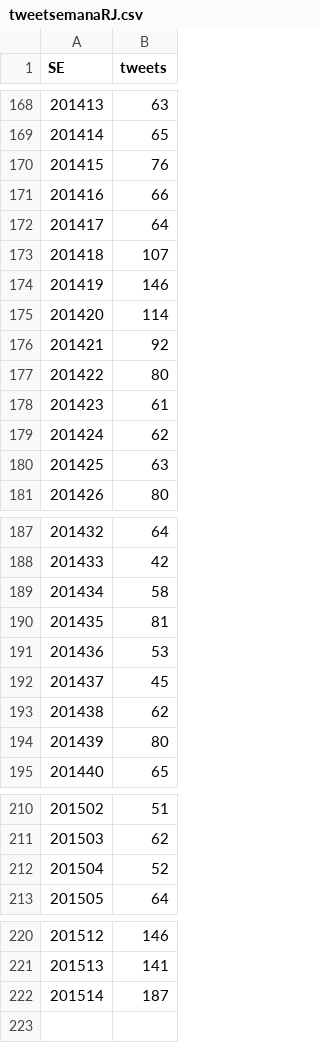
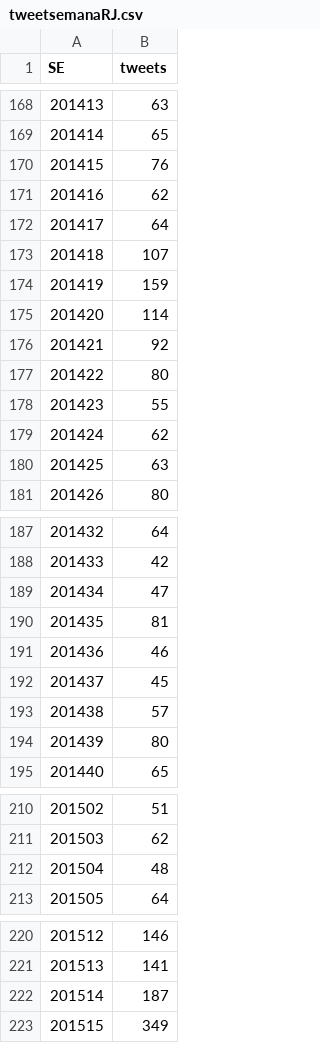
Before and after one commit to AlertaDengue/AlertaDengueAnalise, a CSV file: GeraAlerta/dados_limpos/tweetsemanaRJ.csv, drawn as a sheet; only a part is shown, gaps mark what is left out.

```diff
--- a/GeraAlerta/dados_limpos/tweetsemanaRJ.csv
+++ b/GeraAlerta/dados_limpos/tweetsemanaRJ.csv
@@ -170,6 +170,6 @@
 201415,76
-201416,66
+201416,62
 201417,64
 201418,107
-201419,146
+201419,159
 201420,114
@@ -177,3 +177,3 @@
 201422,80
-201423,61
+201423,55
 201424,62
@@ -188,7 +188,7 @@
 201433,42
-201434,58
+201434,47
 201435,81
-201436,53
+201436,46
 201437,45
-201438,62
+201438,57
 201439,80
@@ -211,3 +211,3 @@
 201503,62
-201504,52
+201504,48
 201505,64
@@ -222 +222,2 @@
 201514,187
+201515,349
```
Also changed, not shown: GeraAlerta/dados_limpos/climasemanaRJ.csv, GeraAlerta/dados_limpos/sinansemanaAP_RJ.csv, 21 other files.
